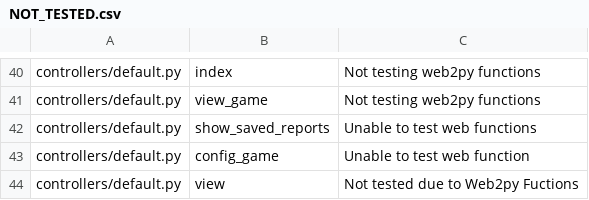
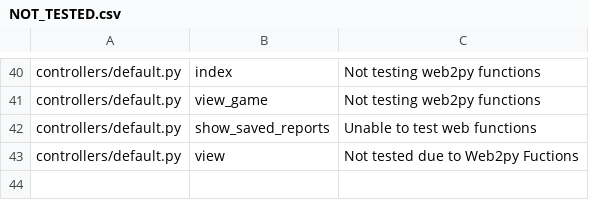
Before and after one commit to Smellen/SplunkeGSD, a CSV file: NOT_TESTED.csv, drawn as a sheet; only a part is shown, gaps mark what is left out; the diff names each change by its address in the sheet, - before the commit and + after, or states it on an @@ line.

Commit message:
Updated NOT_TESTED.csv and updated the README.md to contain iteration 7

```diff
--- a/NOT_TESTED.csv
+++ b/NOT_TESTED.csv
-row 43: controllers/default.py | config_game | Unable to test web function
```
Also changed, not shown: 1 other file.
